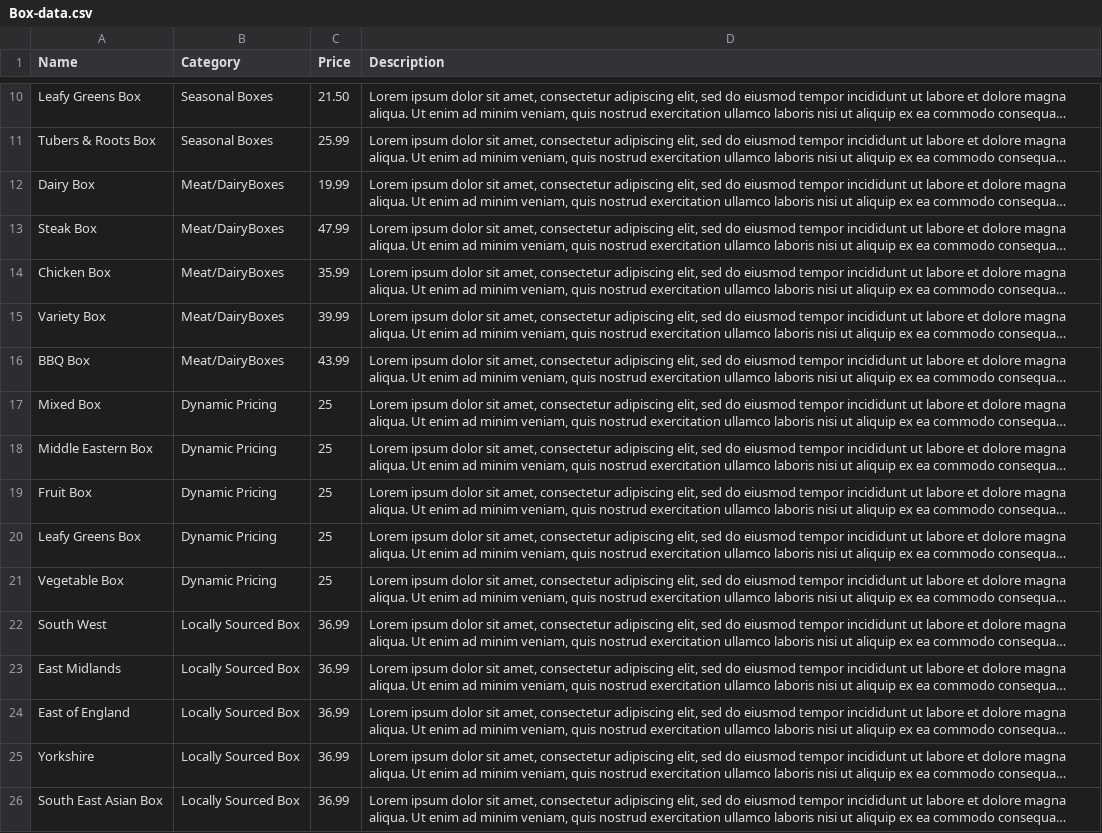
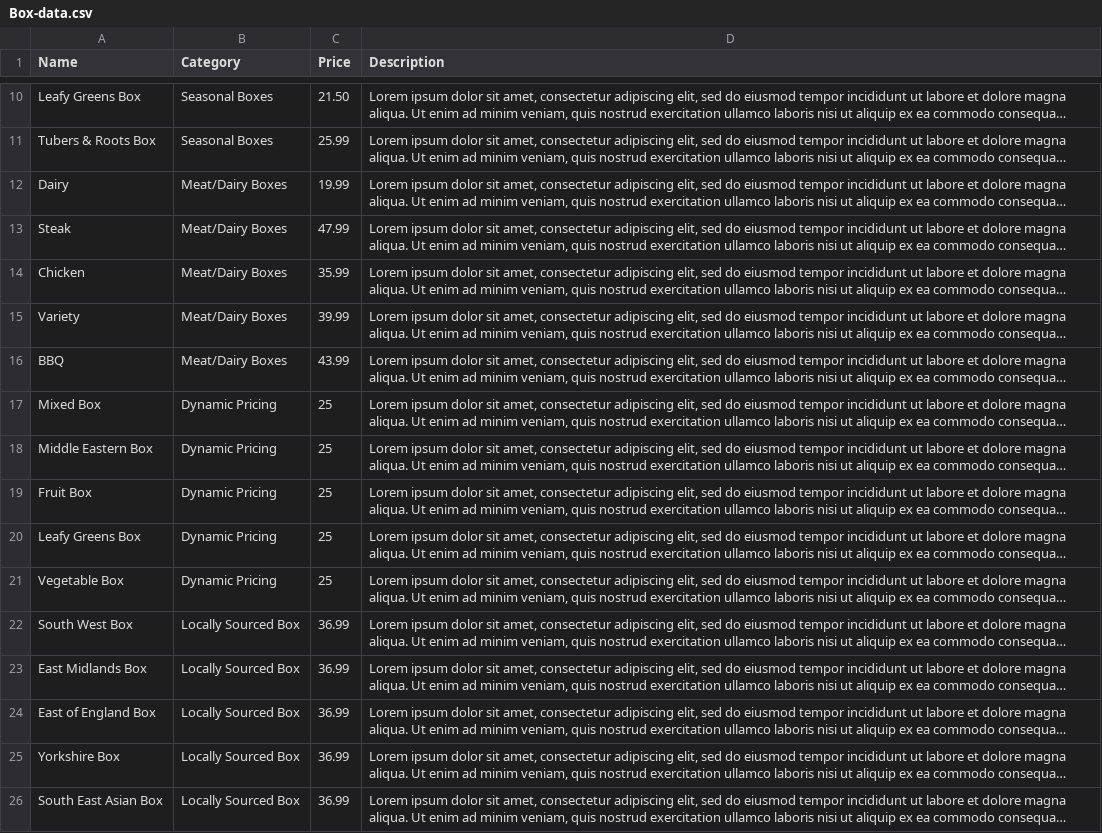
Before and after one commit to mohasali/Farm-To-Fork, a CSV file: database/data/Box-data.csv, drawn as a sheet; only a part is shown, gaps mark what is left out; long unchanged cells end in …; the diff names each change by its address in the sheet, - before the commit and + after, or states it on an @@ line.

```diff
--- a/database/data/Box-data.csv
+++ b/database/data/Box-data.csv
-A12 (Name): Dairy Box
+A12 (Name): Dairy
-B12:B16 (Category): Meat/DairyBoxes
+B12:B16 (Category): Meat/Dairy Boxes
-A13 (Name): Steak Box
+A13 (Name): Steak
-A14 (Name): Chicken Box
+A14 (Name): Chicken
-A15 (Name): Variety Box
+A15 (Name): Variety
-A16 (Name): BBQ Box
+A16 (Name): BBQ
-A22 (Name): South West
+A22 (Name): South West Box
-A23 (Name): East Midlands
+A23 (Name): East Midlands Box
-A24 (Name): East of England
+A24 (Name): East of England Box
-A25 (Name): Yorkshire
+A25 (Name): Yorkshire Box
```
Also changed, not shown: 2 other files.
